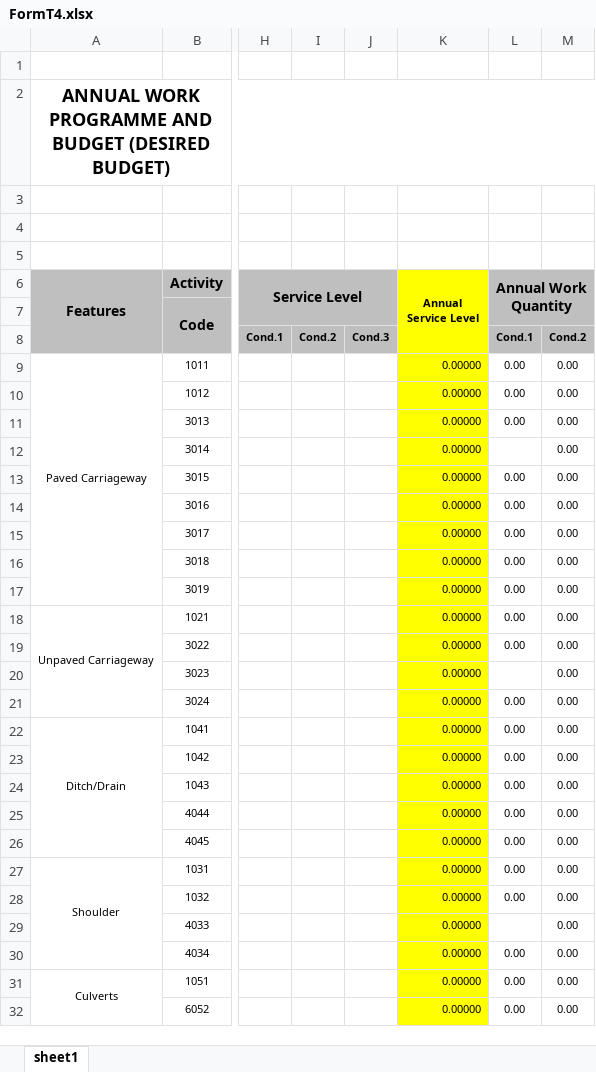
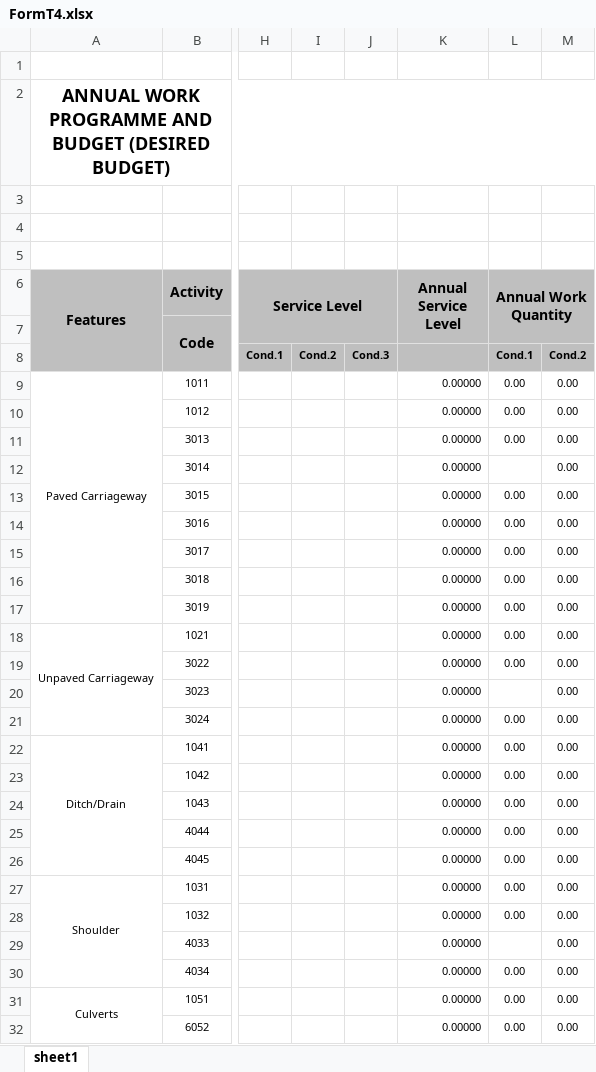
Before and after one commit to avowsteam/RAMMS2.0, an Excel workbook: RAMS/Web/RAMMS.Web.UI/wwwroot/Templates/FormT4.xlsx, sheet sheet1, drawn as a sheet; only a part is shown, gaps mark what is left out; values as stored, in another font and other column widths than the file's, no borders; conditional formats not drawn; the diff covers the shown part only; the diff names each change by its address in the sheet, - before the commit and + after, or states it on an @@ line.

```diff
--- a/RAMS/Web/RAMMS.Web.UI/wwwroot/Templates/FormT4.xlsx (sheet sheet1)
+++ b/RAMS/Web/RAMMS.Web.UI/wwwroot/Templates/FormT4.xlsx (sheet sheet1)
-K6:K8 fill: #FFFF00
+K6:K8 fill: #BFBFBF
@@ K6 text size: larger @@
-K6:K8 merged
+K6:K7 merged
-K9:K32 fill: #FFFF00
+K9:K32 fill: none
```
Also changed, not shown: cell formats elsewhere in this sheet, 2 other files.
